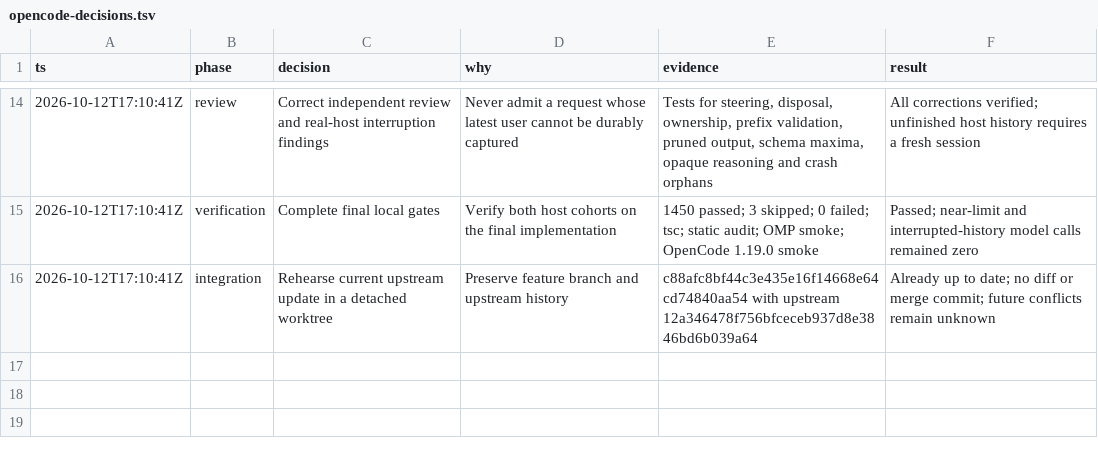
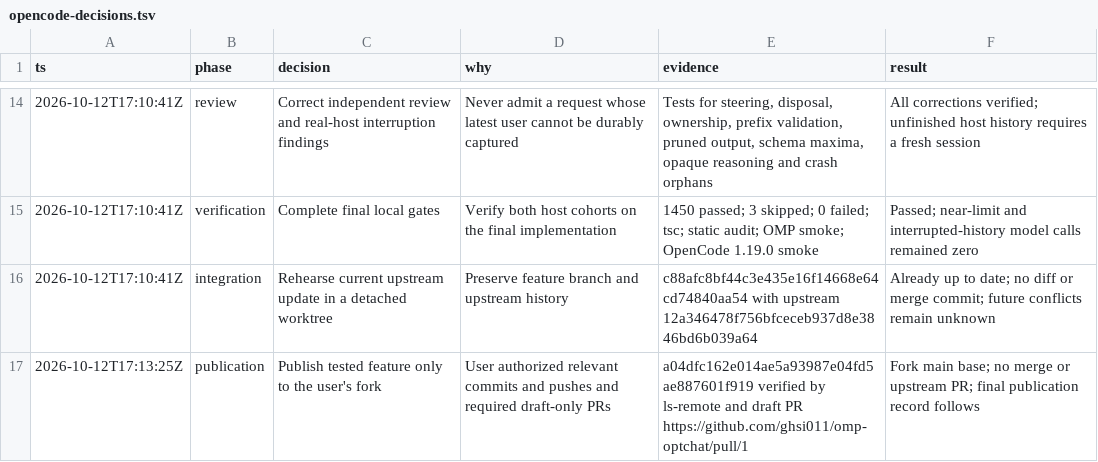
Before and after one commit to ghsi011/omp-optchat, a TSV file: docs/development/opencode-decisions.tsv, drawn as a sheet; only a part is shown, gaps mark what is left out.

Commit message:
docs(opencode): record verified fork publication

```diff
--- a/docs/development/opencode-decisions.tsv
+++ b/docs/development/opencode-decisions.tsv
@@ -16 +16,2 @@ ts	phase	decision	why	evidence	result
 2026-10-12T17:10:41Z	integration	Rehearse current upstream update in a detached worktree	Preserve feature branch and upstream history	c88afc8bf44c3e435e16f14668e64cd74840aa54 with upstream 12a346478f756bfceceb937d8e3846bd6b039a64	Already up to date; no diff or merge commit; future conflicts remain unknown
+2026-10-12T17:13:25Z	publication	Publish tested feature only to the user's fork	User authorized relevant commits and pushes and required draft-only PRs	a04dfc162e014ae5a93987e04fd5ae887601f919 verified by ls-remote and draft PR https://github.com/ghsi011/omp-optchat/pull/1	Fork main base; no merge or upstream PR; final publication record follows
```
Also changed, not shown: 1 other file.
